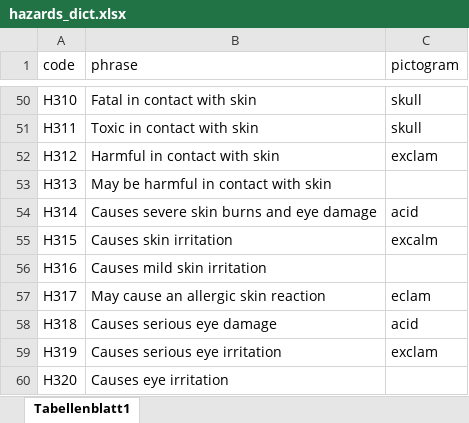
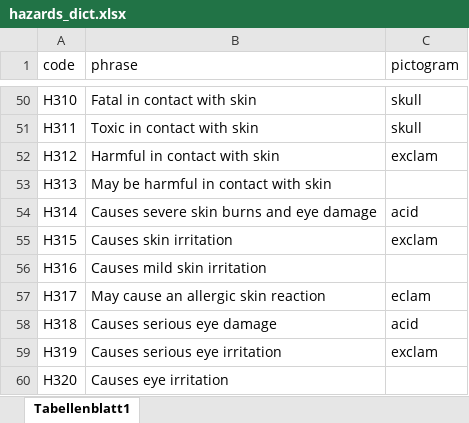
Before and after one commit to Timbaleek/GHSScraper, an Excel workbook: hazards_dict.xlsx, sheet Tabellenblatt1, drawn as a sheet; only a part is shown, gaps mark what is left out; values as stored, in another font and other column widths than the file's, no borders; conditional formats not drawn; the diff names each change by its address in the sheet, - before the commit and + after, or states it on an @@ line.

```diff
--- a/hazards_dict.xlsx (sheet Tabellenblatt1)
+++ b/hazards_dict.xlsx (sheet Tabellenblatt1)
-C55 (pictogram): excalm
+C55 (pictogram): exclam
```
Also changed, not shown: precautions_dict.xlsx, 3 other files.
